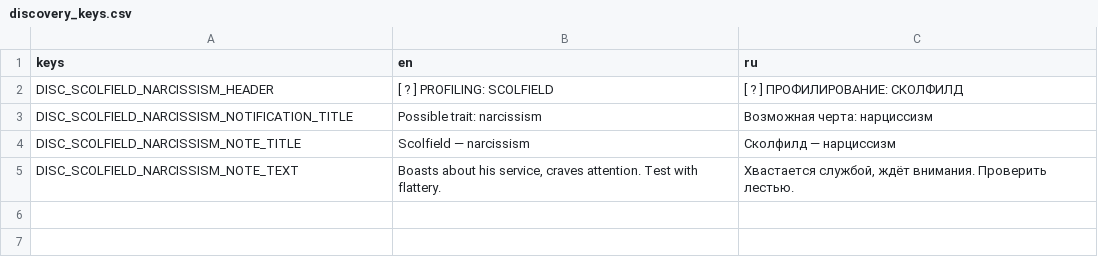
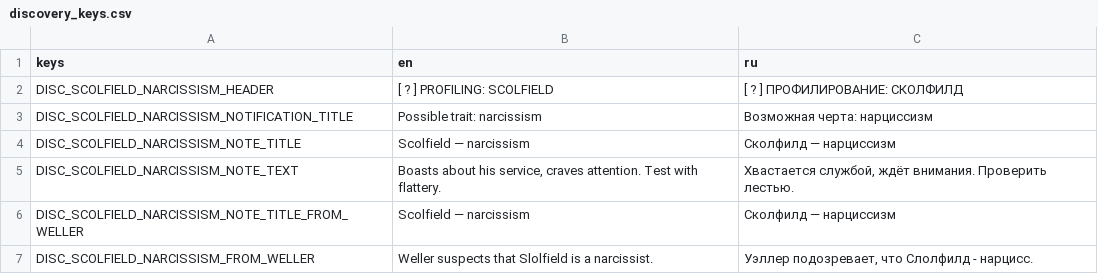
Before and after one commit to vtyurin89/first-degree-v-2, a CSV file: data/translations/discovery_keys.csv, drawn as a sheet; the diff names each change by its address in the sheet, - before the commit and + after, or states it on an @@ line.

Commit message:
feat: weller narcissism discovery

```diff
--- a/data/translations/discovery_keys.csv
+++ b/data/translations/discovery_keys.csv
+row 6: DISC_SCOLFIELD_NARCISSISM_NOTE_TITLE_FROM_WELLER | Scolfield — narcissism | Сколфилд — нарциссизм
+row 7: DISC_SCOLFIELD_NARCISSISM_FROM_WELLER | Weller suspects that Slolfield is a narcissist. | Уэллер подозревает, что Слолфилд - нарцисс.
```
Also changed, not shown: data/translations/dialogues/chapter1/dialogues.csv, 6 other files.
